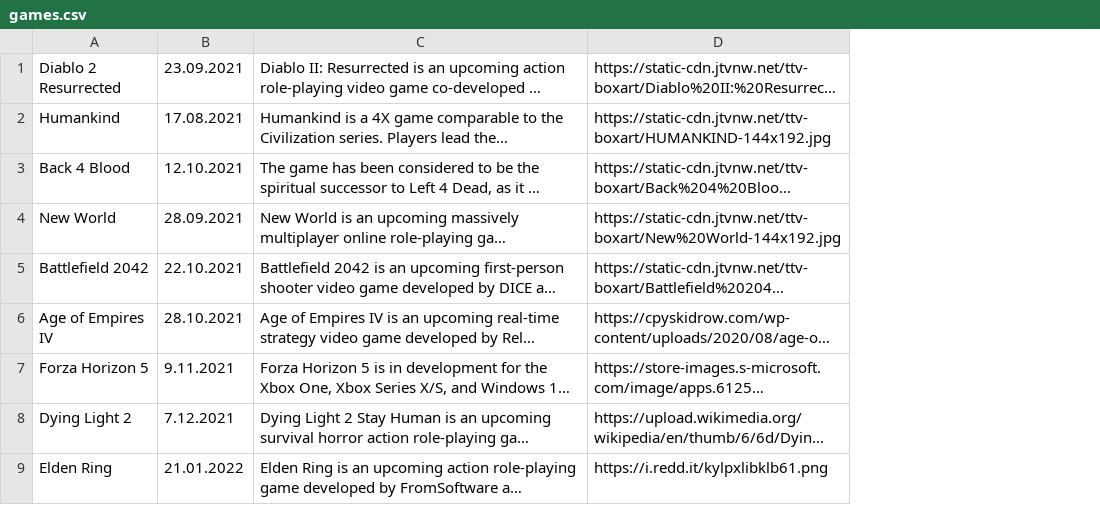
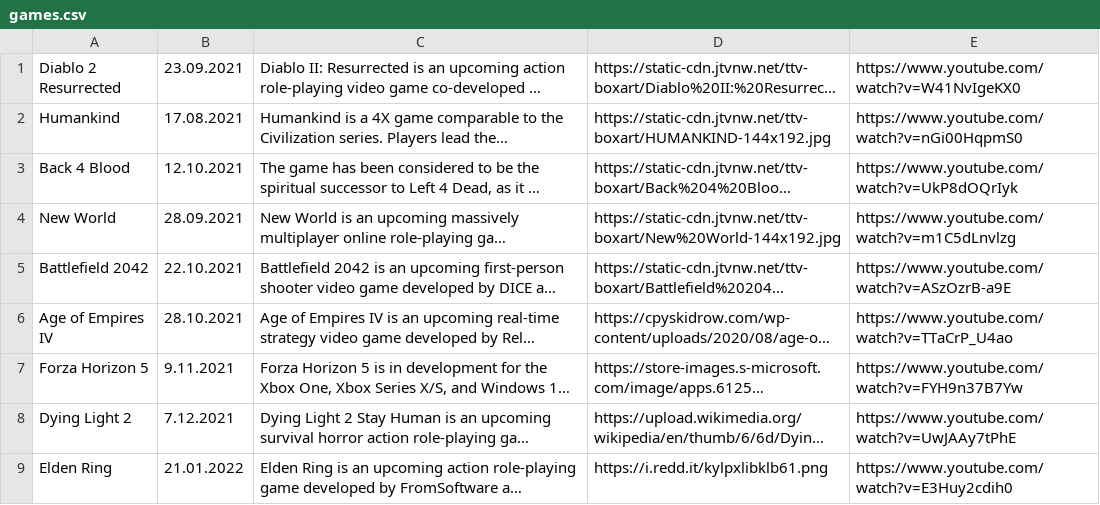
Before and after one commit to CptShooter/Timeline, a CSV file: data/games.csv, drawn as a sheet; only a part is shown; long unchanged cells end in …; the diff covers the shown part only; the diff names each change by its address in the sheet, - before the commit and + after, or states it on an @@ line.

```diff
--- a/data/games.csv
+++ b/data/games.csv
+column E, rows 1-9: https://www.youtube.com/watch?v=W41NvIgeKX0 | https://www.youtube.com/watch?v=nGi00HqpmS0 | https://www.youtube.com/watch?v=UkP8dOQrIyk | https://www.youtube.com/watch?v=m1C5dLnvlzg | https://www.youtube.com/watch?v=ASzOzrB-a9E | https://www.youtube.com/watch?v=TTaCrP_U4ao | https://www.youtube.com/watch?v=FYH9n37B7Yw | https://www.youtube.com/watch?v=UwJAAy7tPhE | https://www.youtube.com/watch?v=E3Huy2cdih0
```
Also changed, not shown: 1 added row and 1 edited cell elsewhere in this file, 3 other files.
